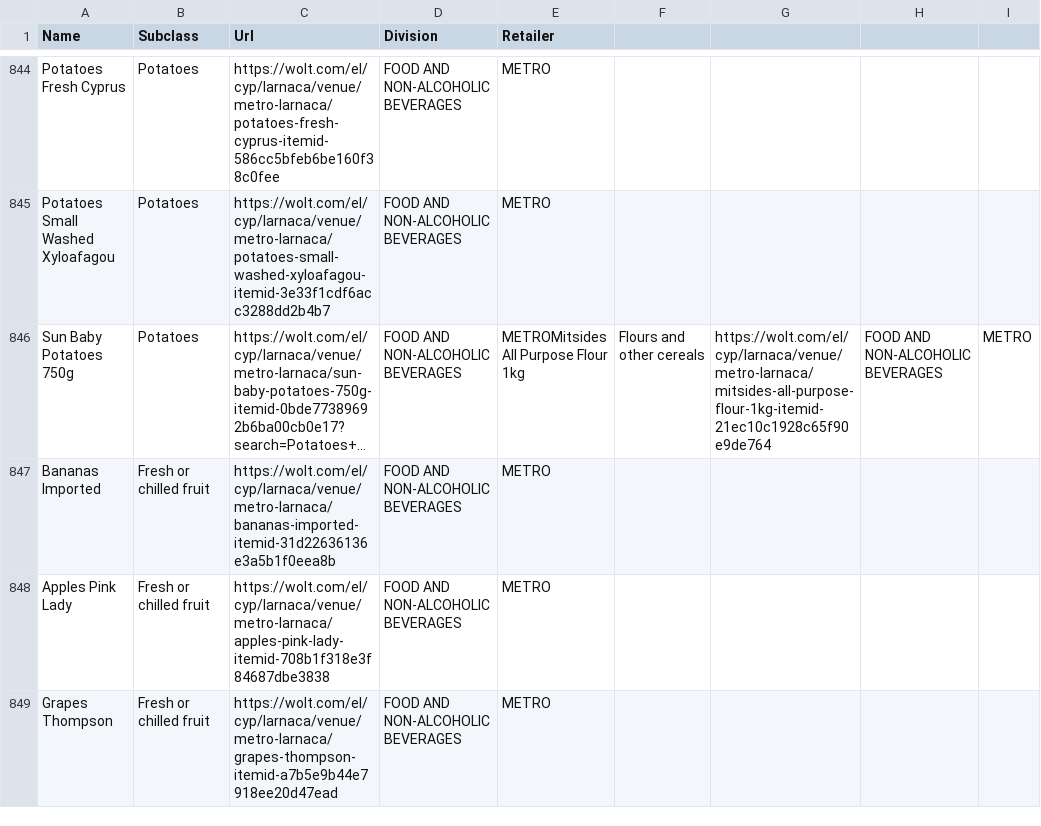
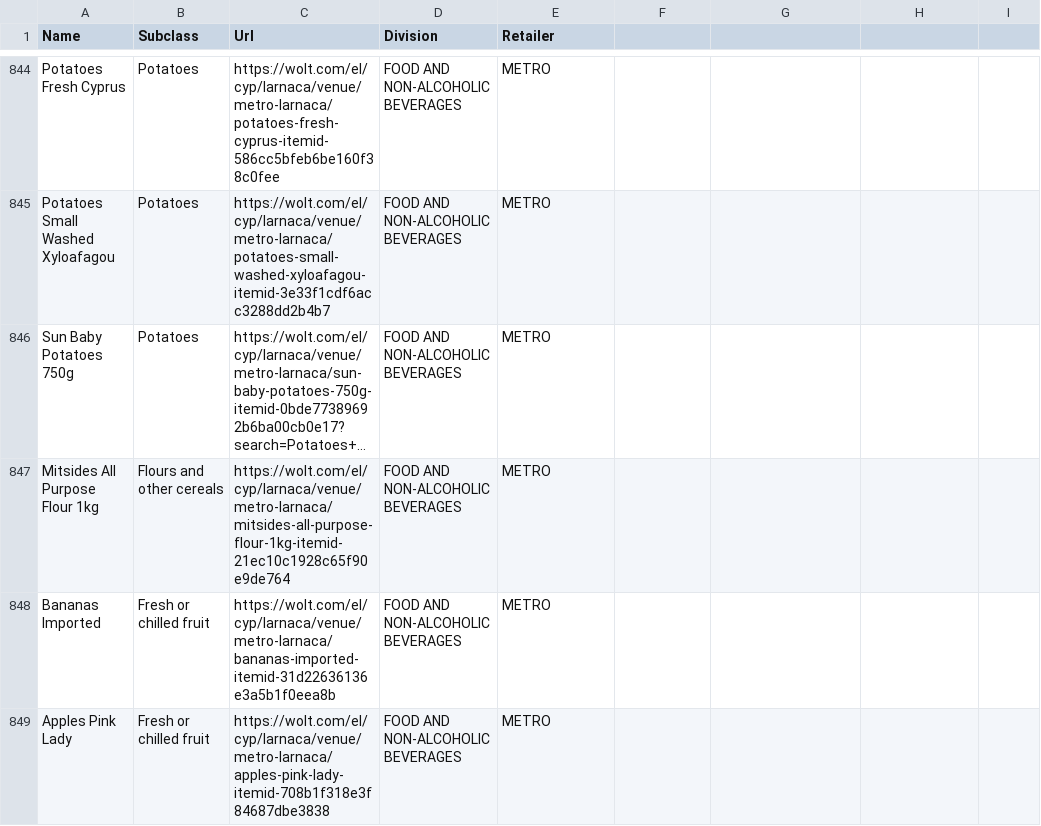
Before and after one commit to maria-papz/BillionPricesCyprusScrape, a CSV file: e-kalathi-cy/Supermarkets_ProductsList.csv, drawn as a sheet; only a part is shown, gaps mark what is left out; the shorter side is filled out with more unchanged rows; long unchanged cells end in …; the diff names each change by its address in the sheet, - before the commit and + after, or states it on an @@ line.

Commit message:
Update Supermarkets_ProductsList.csv

```diff
--- a/e-kalathi-cy/Supermarkets_ProductsList.csv
+++ b/e-kalathi-cy/Supermarkets_ProductsList.csv
-E846 (Retailer): METROMitsides All Purpose Flour 1kg
+E846 (Retailer): METRO
-F846: Flours and other cereals
+F846: (empty)
-G846: https://wolt.com/el/cyp/larnaca/venue/metro-larnaca/mitsides-all-purpose-flour-1kg-itemid-21ec10c1928c65f90e9de764
+G846: (empty)
-H846: FOOD AND NON-ALCOHOLIC BEVERAGES
+H846: (empty)
-I846: METRO
+I846: (empty)
+row 847: Mitsides All Purpose Flour 1kg | Flours and other cereals | https://wolt.com/el/cyp/larnaca/venue/metro-larnaca/mitsides-all-purpose-flour-1kg-itemid-21ec10c1928c65f90e9de764 | FOOD AND NON-ALCOHOLIC BEVERAGES | METRO
```
